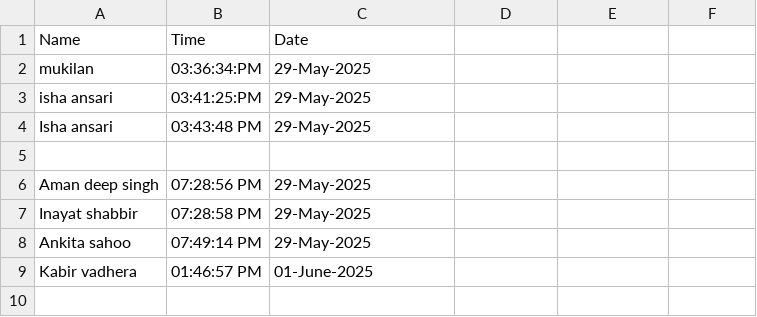
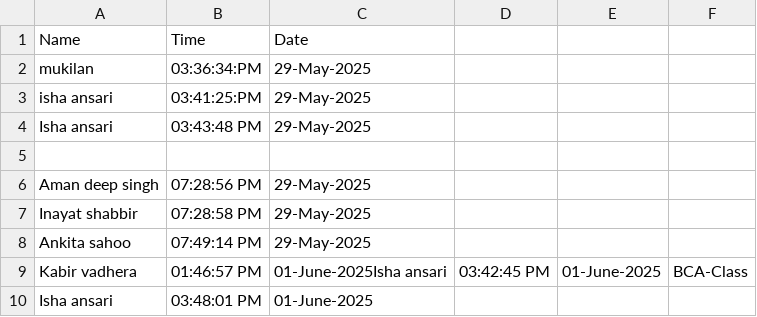
Before and after one commit to IshaAnsari77/IshaAnsari77-Attendance-Management-System-using-OpenCV, a CSV file: Attendance.csv, drawn as a sheet.

Commit message:
updation

```diff
--- a/Attendance.csv
+++ b/Attendance.csv
@@ -8,2 +8,3 @@ Inayat shabbir, 07:28:58 PM, 29-May-2025
 Ankita sahoo, 07:49:14 PM, 29-May-2025
-Kabir vadhera, 01:46:57 PM, 01-June-2025
+Kabir vadhera, 01:46:57 PM, 01-June-2025Isha ansari, 03:42:45 PM, 01-June-2025, BCA-Class
+Isha ansari, 03:48:01 PM, 01-June-2025
```
